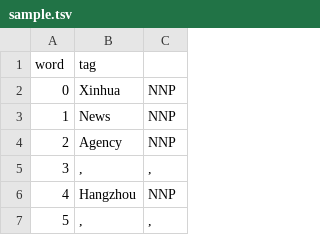
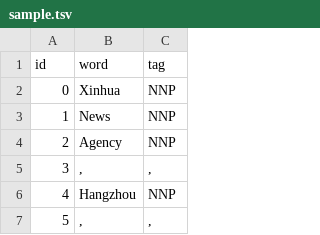
Before and after one commit to sarmilaupadhyaya/Experimenting-with-Embeddings, a TSV file: data/sample.tsv, drawn as a sheet; only a part is shown; removed rows and columns are numbered as before the commit, all else as after; the diff names each change by its address in the sheet, - before the commit and + after, or states it on an @@ line.

Commit message:
corrects data file

```diff
--- a/data/sample.tsv
+++ b/data/sample.tsv
-row 1: word | tag
+row 1: id | word | tag
```
